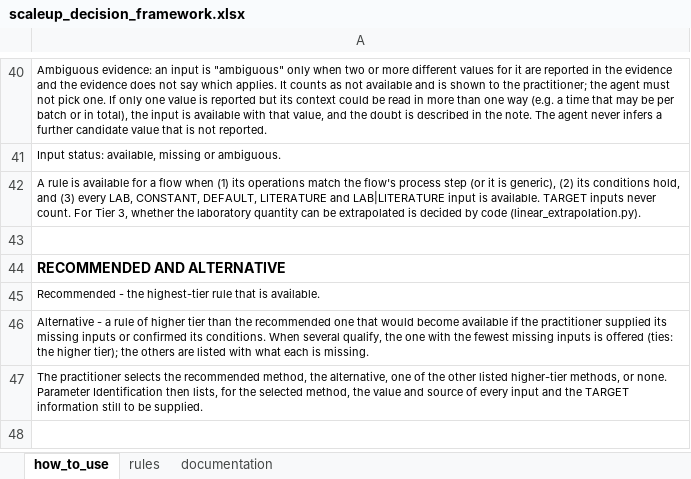
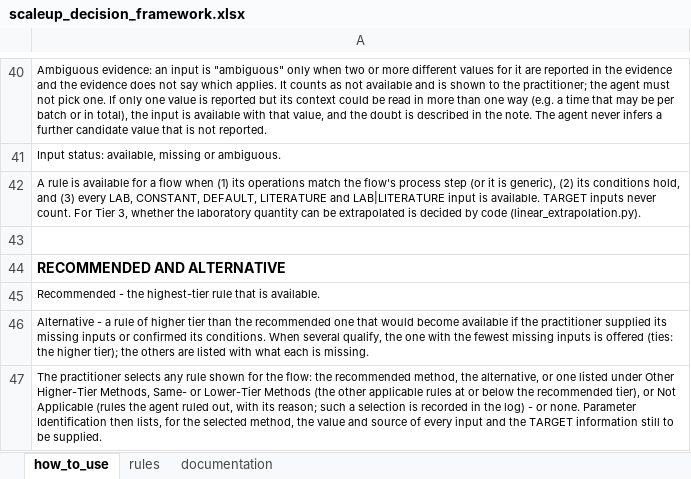
Before and after one commit to janecww/exante-agents, an Excel workbook: src/skills/scaleup_decision_framework.xlsx, sheet how_to_use, drawn as a sheet; only a part is shown, gaps mark what is left out; values as stored, in another font and other column widths than the file's, no borders; the diff names each change by its address in the sheet, - before the commit and + after, or states it on an @@ line.

Commit message:
Worksheet 2: show and allow every rule of the flow's category
Two new columns, so each rule appears in exactly one group:
"Same- or Lower-Tier Methods" (the other applicable rules at or below the
recommended tier, "available" or with what each lacks) and
"Not Applicable (agent's reason)". The practitioner may select from any
group; the choice is recorded as recommended / alternative /
other_higher_tier / lower_tier / not_applicable.

A not-applicable selection is written to the workflow log with the
agent's reason, and C2 notes that the recommendation step did not assess
its inputs. Motivated by the baseline comparison with the original study:
its centrifugation method (ENER-T2, below the recommended tier) and
homogenisation method (ENER-T6, ruled not applicable) could not be
selected before.

Offline tests: 363 pass.

```diff
--- a/src/skills/scaleup_decision_framework.xlsx (sheet how_to_use)
+++ b/src/skills/scaleup_decision_framework.xlsx (sheet how_to_use)
-A47: …practitioner selects the recommended method, the alternative, one of the other listed higher-tier methods, or none.…
+A47: …practitioner selects any rule shown for the flow: the recommended method, the alternative, or one listed under Other Higher-Tier Methods, Same- or Lower-Tier Methods (the other applicable rules at or below the recommended tier), or Not Applicable (rules the agent ruled out, with its reason; such a selection is recorded in the log) - or none.…
```
Also changed, not shown: 8 other files.
